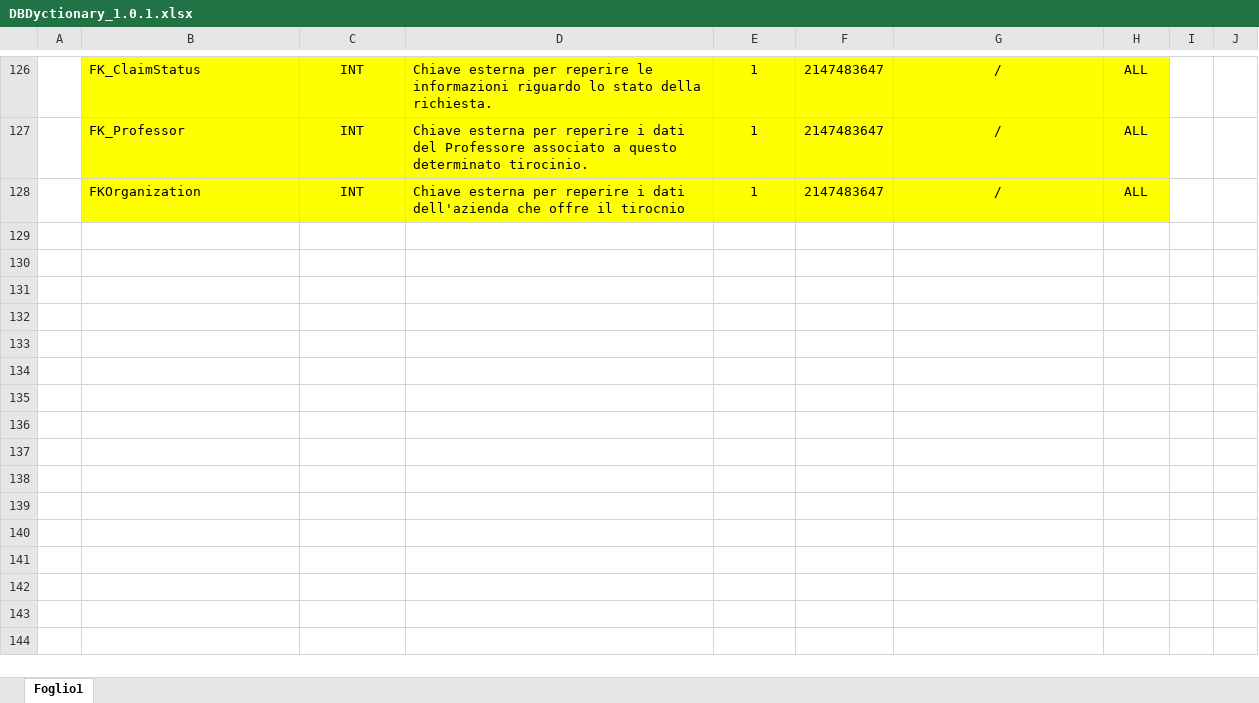
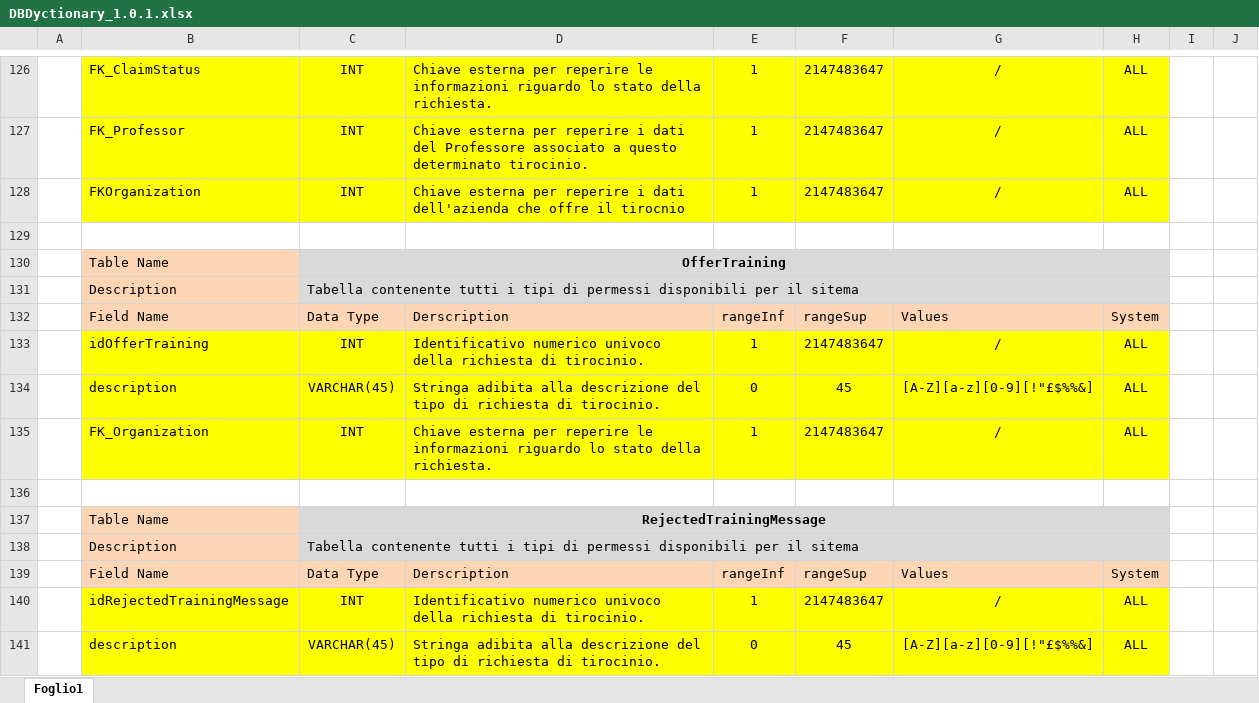
Before and after one commit to johneisenheim/Placement, an Excel workbook: DB/DBDyctionary_1.0.1.xlsx, sheet Foglio1, drawn as a sheet; only a part is shown, gaps mark what is left out; values as stored, in another font and other column widths than the file's, no borders; charts and pictures not drawn; the diff names each change by its address in the sheet, - before the commit and + after, or states it on an @@ line.

Commit message:
Aggiunta tabelle
OfferTraining e RejctedTrainingMessage

```diff
--- a/DB/DBDyctionary_1.0.1.xlsx (sheet Foglio1)
+++ b/DB/DBDyctionary_1.0.1.xlsx (sheet Foglio1)
+row 129: (empty)
+row 130:  | Table Name | OfferTraining
+row 131:  | Description | Tabella contenente tutti i tipi di permessi disponibili per il sitema
+row 132:  | Field Name | Data Type | Derscription | rangeInf | rangeSup | Values | System
+row 133:  | idOfferTraining | INT | Identificativo numerico univoco della richiesta di tirocinio. | 1 | 2147483647 | / | ALL
+row 134:  | description | VARCHAR(45) | Stringa adibita alla descrizione del tipo di richiesta di tirocinio. | 0 | 45 | [A-Z][a-z][0-9][!"£$%%&] | ALL
+row 135:  | FK_Organization | INT | Chiave esterna per reperire le informazioni riguardo lo stato della richiesta. | 1 | 2147483647 | / | ALL
+row 136: (empty)
+row 137:  | Table Name | RejectedTrainingMessage
+row 138:  | Description | Tabella contenente tutti i tipi di permessi disponibili per il sitema
+row 139:  | Field Name | Data Type | Derscription | rangeInf | rangeSup | Values | System
+row 140:  | idRejectedTrainingMessage | INT | Identificativo numerico univoco della richiesta di tirocinio. | 1 | 2147483647 | / | ALL
+row 141:  | description | VARCHAR(45) | Stringa adibita alla descrizione del tipo di richiesta di tirocinio. | 0 | 45 | [A-Z][a-z][0-9][!"£$%%&] | ALL
```
Also changed, not shown: 7 other files.
